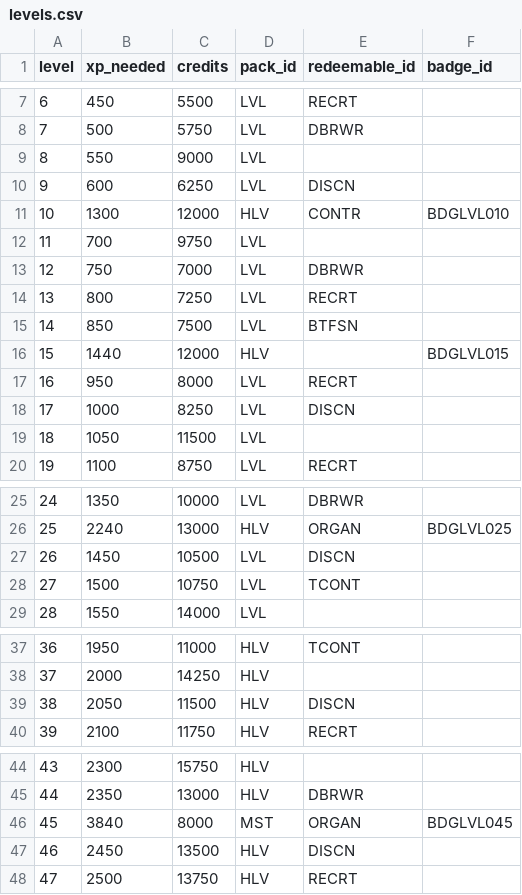
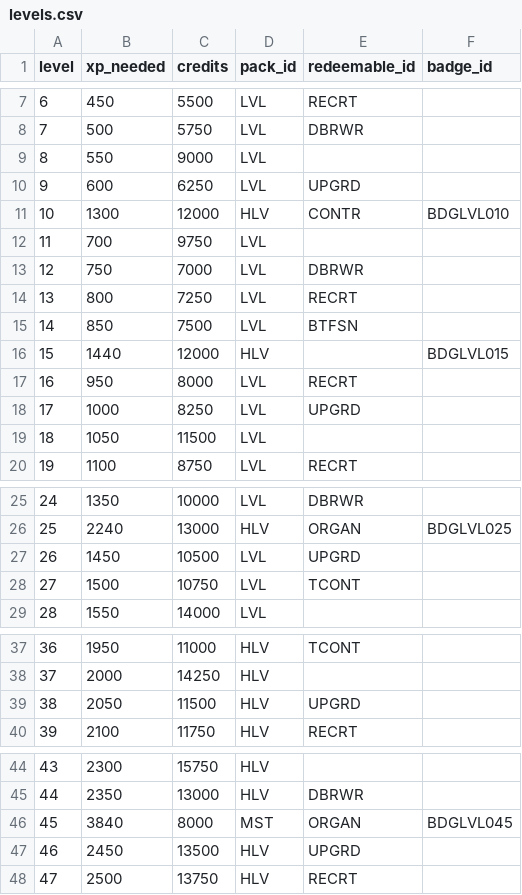
Before and after one commit to iojan715/KpopCardGame, a CSV file: data_upload/levels.csv, drawn as a sheet; only a part is shown, gaps mark what is left out.

```diff
--- a/data_upload/levels.csv
+++ b/data_upload/levels.csv
@@ -9,3 +9,3 @@ level,xp_needed,credits,pack_id,redeemable_id,badge_id
 8,550,9000,LVL,,
-9,600,6250,LVL,DISCN,
+9,600,6250,LVL,UPGRD,
 10,1300,12000,HLV,CONTR,BDGLVL010
@@ -17,3 +17,3 @@ level,xp_needed,credits,pack_id,redeemable_id,badge_id
 16,950,8000,LVL,RECRT,
-17,1000,8250,LVL,DISCN,
+17,1000,8250,LVL,UPGRD,
 18,1050,11500,LVL,,
@@ -26,3 +26,3 @@ level,xp_needed,credits,pack_id,redeemable_id,badge_id
 25,2240,13000,HLV,ORGAN,BDGLVL025
-26,1450,10500,LVL,DISCN,
+26,1450,10500,LVL,UPGRD,
 27,1500,10750,LVL,TCONT,
@@ -38,3 +38,3 @@ level,xp_needed,credits,pack_id,redeemable_id,badge_id
 37,2000,14250,HLV,,
-38,2050,11500,HLV,DISCN,
+38,2050,11500,HLV,UPGRD,
 39,2100,11750,HLV,RECRT,
@@ -46,3 +46,3 @@ level,xp_needed,credits,pack_id,redeemable_id,badge_id
 45,3840,8000,MST,ORGAN,BDGLVL045
-46,2450,13500,HLV,DISCN,
+46,2450,13500,HLV,UPGRD,
 47,2500,13750,HLV,RECRT,
```
Also changed, not shown: data_upload/badges.csv.
